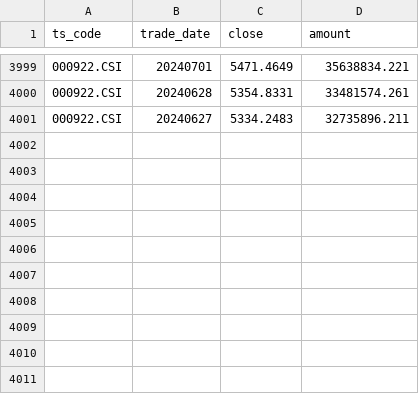
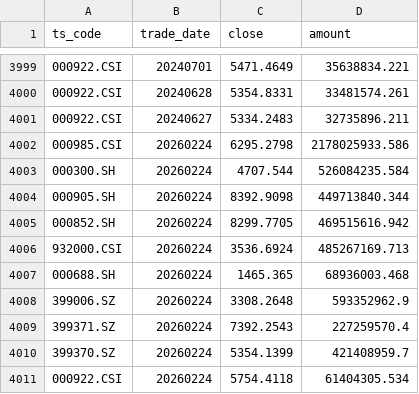
Before and after one commit to byihuang-max/spread-dashboard, a CSV file: quant_stock/qs_index_daily.csv, drawn as a sheet; only a part is shown, gaps mark what is left out; the diff names each change by its address in the sheet, - before the commit and + after, or states it on an @@ line.

```diff
--- a/quant_stock/qs_index_daily.csv
+++ b/quant_stock/qs_index_daily.csv
+row 4002: 000985.CSI | 20260224 | 6295.2798 | 2178025933.586
+row 4003: 000300.SH | 20260224 | 4707.544 | 526084235.584
+row 4004: 000905.SH | 20260224 | 8392.9098 | 449713840.344
+row 4005: 000852.SH | 20260224 | 8299.7705 | 469515616.942
+row 4006: 932000.CSI | 20260224 | 3536.6924 | 485267169.713
+row 4007: 000688.SH | 20260224 | 1465.365 | 68936003.468
+row 4008: 399006.SZ | 20260224 | 3308.2648 | 593352962.9
+row 4009: 399371.SZ | 20260224 | 7392.2543 | 227259570.4
+row 4010: 399370.SZ | 20260224 | 5354.1399 | 421408959.7
+row 4011: 000922.CSI | 20260224 | 5754.4118 | 61404305.534
```
Also changed, not shown: cb_env/cb_env.csv, commodity_cta/mod1_cta_env.csv, 25 other files.
